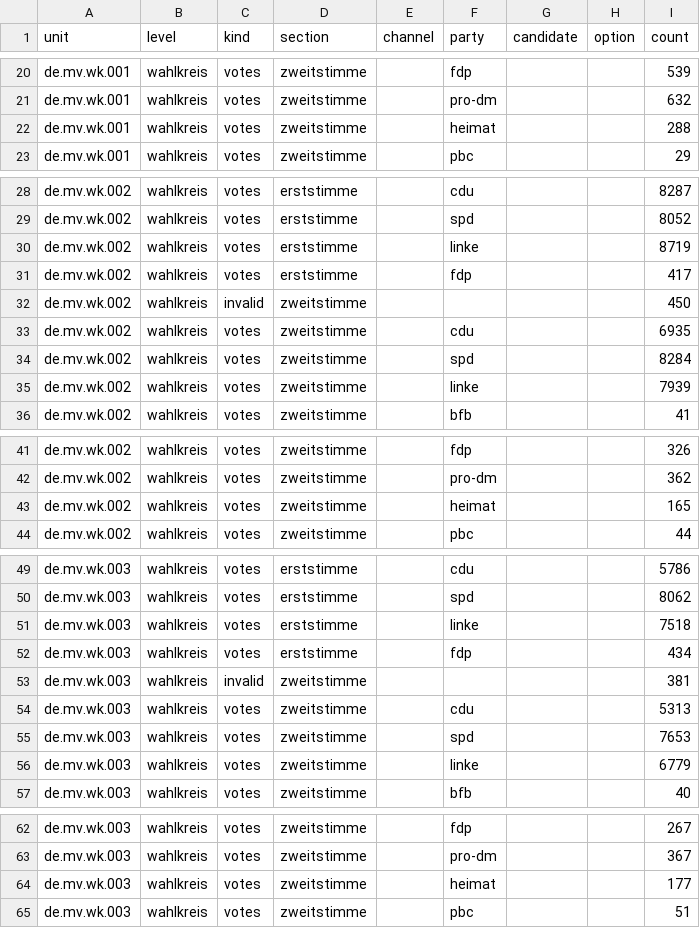
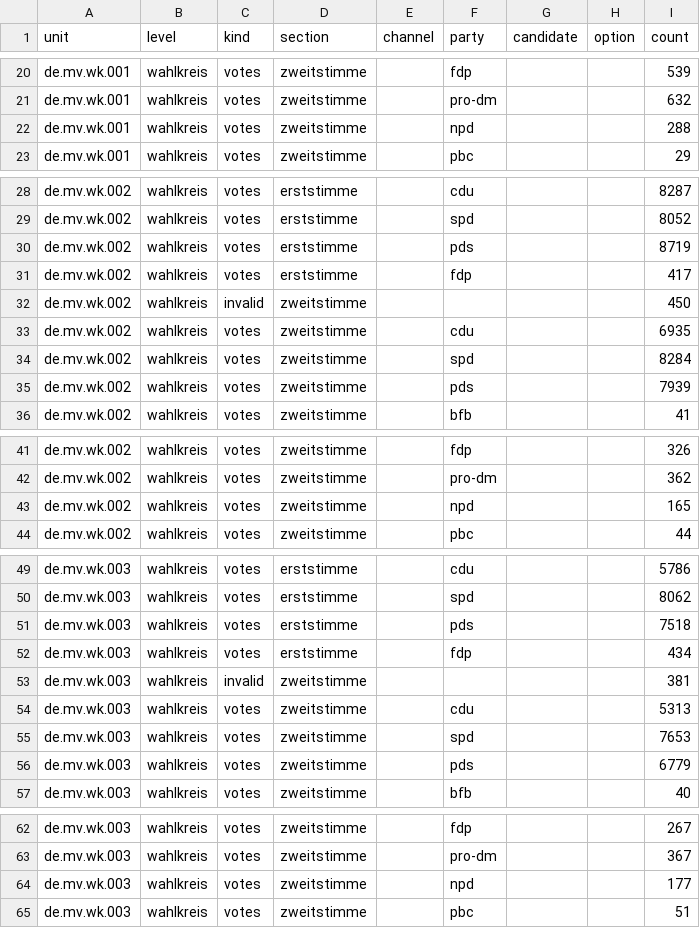
Before and after one commit to wahlwerk/wahlwerk-data, a CSV file: elections/de/landtag/mv/1998/tally.csv, drawn as a sheet; only a part is shown, gaps mark what is left out; the diff covers the shown part only.

```diff
--- a/elections/de/landtag/mv/1998/tally.csv
+++ b/elections/de/landtag/mv/1998/tally.csv
@@ -21,3 +21,3 @@ de.mv.wk.001,wahlkreis,votes,zweitstimme,,fdp,,,539
 de.mv.wk.001,wahlkreis,votes,zweitstimme,,pro-dm,,,632
-de.mv.wk.001,wahlkreis,votes,zweitstimme,,heimat,,,288
+de.mv.wk.001,wahlkreis,votes,zweitstimme,,npd,,,288
 de.mv.wk.001,wahlkreis,votes,zweitstimme,,pbc,,,29
@@ -29,3 +29,3 @@ de.mv.wk.002,wahlkreis,votes,erststimme,,cdu,,,8287
 de.mv.wk.002,wahlkreis,votes,erststimme,,spd,,,8052
-de.mv.wk.002,wahlkreis,votes,erststimme,,linke,,,8719
+de.mv.wk.002,wahlkreis,votes,erststimme,,pds,,,8719
 de.mv.wk.002,wahlkreis,votes,erststimme,,fdp,,,417
@@ -34,3 +34,3 @@ de.mv.wk.002,wahlkreis,votes,zweitstimme,,cdu,,,6935
 de.mv.wk.002,wahlkreis,votes,zweitstimme,,spd,,,8284
-de.mv.wk.002,wahlkreis,votes,zweitstimme,,linke,,,7939
+de.mv.wk.002,wahlkreis,votes,zweitstimme,,pds,,,7939
 de.mv.wk.002,wahlkreis,votes,zweitstimme,,bfb,,,41
@@ -42,3 +42,3 @@ de.mv.wk.002,wahlkreis,votes,zweitstimme,,fdp,,,326
 de.mv.wk.002,wahlkreis,votes,zweitstimme,,pro-dm,,,362
-de.mv.wk.002,wahlkreis,votes,zweitstimme,,heimat,,,165
+de.mv.wk.002,wahlkreis,votes,zweitstimme,,npd,,,165
 de.mv.wk.002,wahlkreis,votes,zweitstimme,,pbc,,,44
@@ -50,3 +50,3 @@ de.mv.wk.003,wahlkreis,votes,erststimme,,cdu,,,5786
 de.mv.wk.003,wahlkreis,votes,erststimme,,spd,,,8062
-de.mv.wk.003,wahlkreis,votes,erststimme,,linke,,,7518
+de.mv.wk.003,wahlkreis,votes,erststimme,,pds,,,7518
 de.mv.wk.003,wahlkreis,votes,erststimme,,fdp,,,434
@@ -55,3 +55,3 @@ de.mv.wk.003,wahlkreis,votes,zweitstimme,,cdu,,,5313
 de.mv.wk.003,wahlkreis,votes,zweitstimme,,spd,,,7653
-de.mv.wk.003,wahlkreis,votes,zweitstimme,,linke,,,6779
+de.mv.wk.003,wahlkreis,votes,zweitstimme,,pds,,,6779
 de.mv.wk.003,wahlkreis,votes,zweitstimme,,bfb,,,40
@@ -63,3 +63,3 @@ de.mv.wk.003,wahlkreis,votes,zweitstimme,,fdp,,,267
 de.mv.wk.003,wahlkreis,votes,zweitstimme,,pro-dm,,,367
-de.mv.wk.003,wahlkreis,votes,zweitstimme,,heimat,,,177
+de.mv.wk.003,wahlkreis,votes,zweitstimme,,npd,,,177
 de.mv.wk.003,wahlkreis,votes,zweitstimme,,pbc,,,51
```
Also changed, not shown: 103 edited cells elsewhere in this file, 7 other files.
